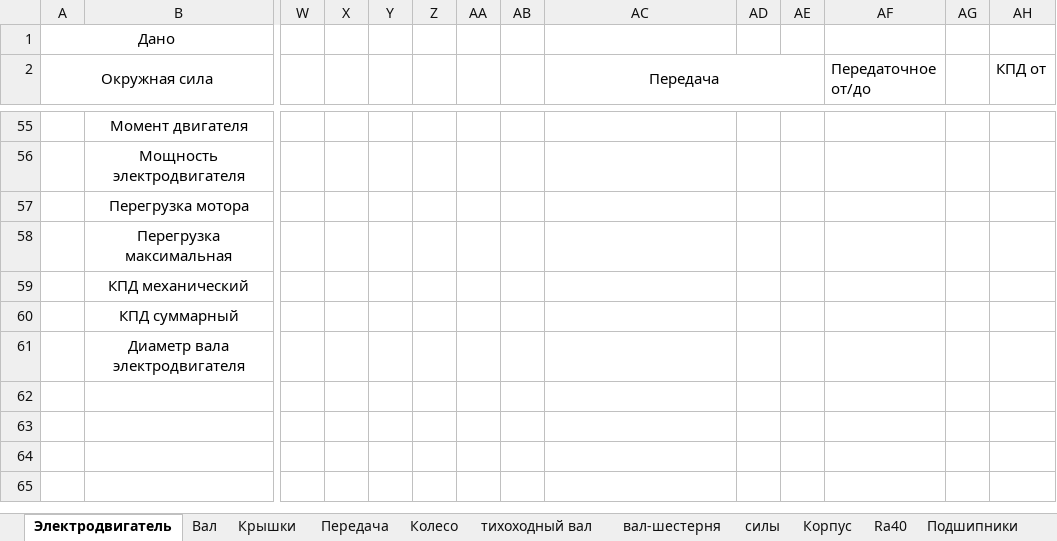
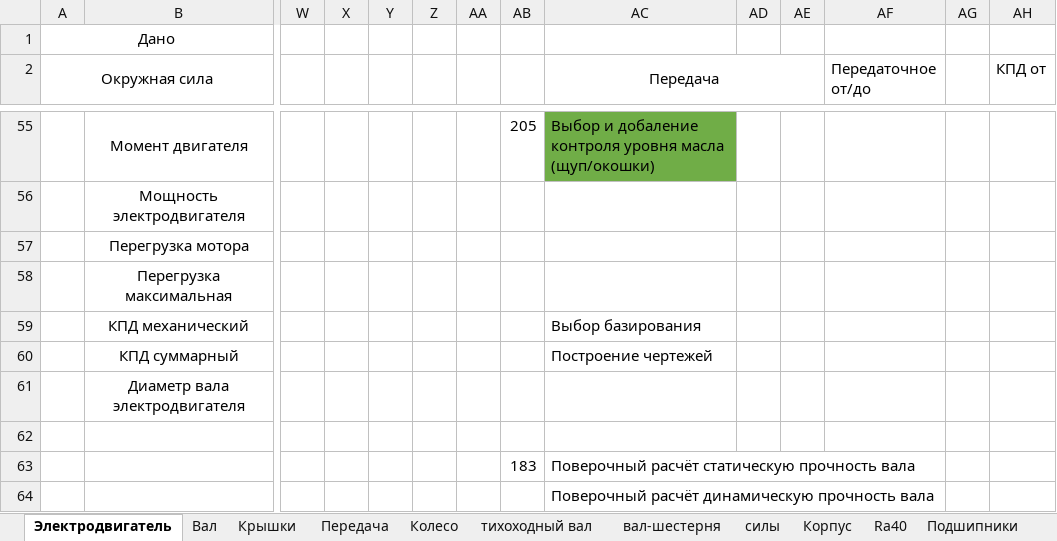
Before and after one commit to kolyaka32/DetalyMachine, an Excel workbook: Расчёт.xlsx, sheet Электродвигатель, drawn as a sheet; only a part is shown, gaps mark what is left out; values as stored, in another font and other column widths than the file's, no borders; rows hold the shown columns only; the diff covers the shown part only; the diff names each change by its address in the sheet, - before the commit and + after, or states it on an @@ line.

```diff
--- a/Расчёт.xlsx (sheet Электродвигатель)
+++ b/Расчёт.xlsx (sheet Электродвигатель)
-AB55: (empty)
+AB55: 205
-AC55 fill: none
+AC55 fill: #70AD47
-AC55 (Передача): (empty)
+AC55 (Передача): Выбор и добаление контроля уровня масла (щуп/окошки)
-AC59 (Передача): (empty)
+AC59 (Передача): Выбор базирования
-AC60 (Передача): (empty)
+AC60 (Передача): Построение чертежей
+row 62: (empty)
+row 63:  |  |  |  |  |  |  | 183 | Поверочный расчёт статическую прочность вала
+row 64:  |  |  |  |  |  |  |  | Поверочный расчёт динамическую прочность вала
```
Also changed, not shown: 1 added row, 1 removed row, 24 edited cells, cell formats and merged cells elsewhere in this sheet, sheet Вал, sheet Корпус, sheet Колесо, sheet тихоходный вал, 25 other files.
